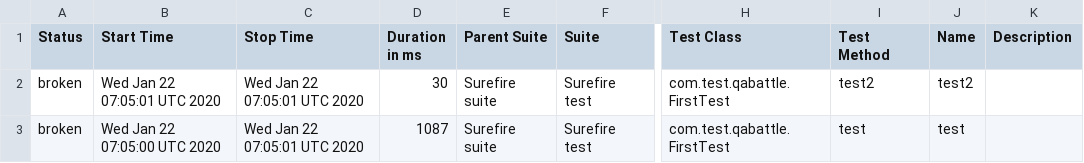
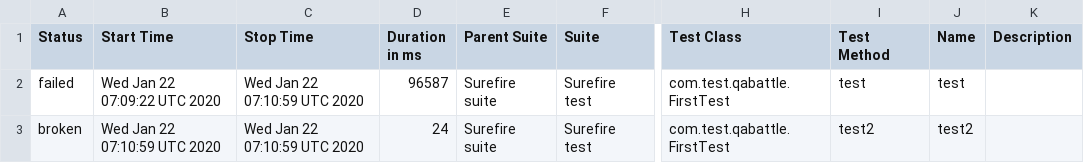
Before and after one commit to DenisKozachok/qabattle-selenide, a CSV file: data/suites.csv, drawn as a sheet; only a part is shown, gaps mark what is left out; the diff names each change by its address in the sheet, - before the commit and + after, or states it on an @@ line.

```diff
--- a/data/suites.csv
+++ b/data/suites.csv
-A2 (Status): broken
+A2 (Status): failed
-B2 (Start Time): Wed Jan 22 07:05:01 UTC 2020
+B2 (Start Time): Wed Jan 22 07:09:22 UTC 2020
-C2:C3 (Stop Time): Wed Jan 22 07:05:01 UTC 2020
+C2:C3 (Stop Time): Wed Jan 22 07:10:59 UTC 2020
-D2 (Duration in ms): 30
+D2 (Duration in ms): 96587
-I2 (Test Method): test2
+I2 (Test Method): test
-J2 (Name): test2
+J2 (Name): test
-B3 (Start Time): Wed Jan 22 07:05:00 UTC 2020
+B3 (Start Time): Wed Jan 22 07:10:59 UTC 2020
-D3 (Duration in ms): 1087
+D3 (Duration in ms): 24
-I3 (Test Method): test
+I3 (Test Method): test2
-J3 (Name): test
+J3 (Name): test2
```
Also changed, not shown: 28 other files.
